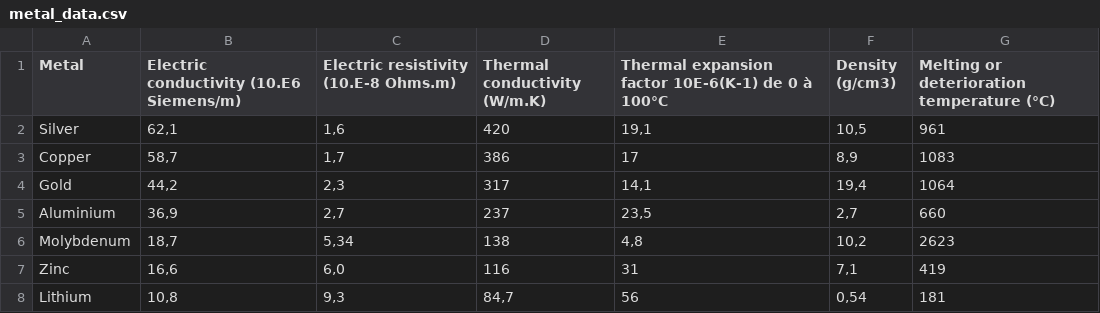
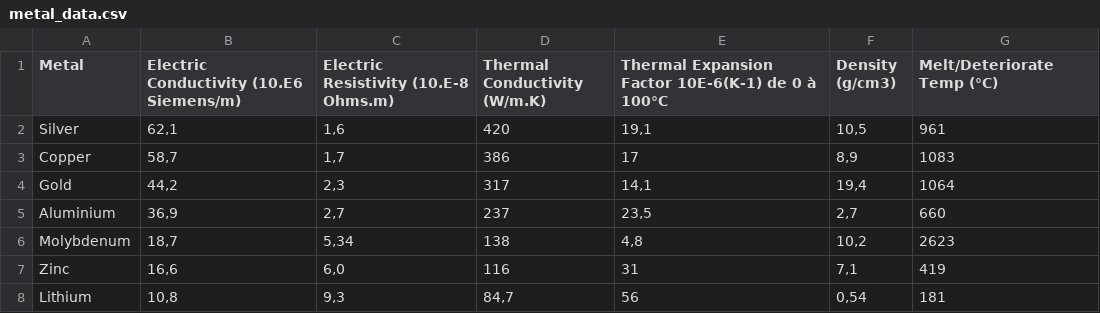
Before and after one commit to MaxTheMooshroom/metal_data, a CSV file: metal_data.csv, drawn as a sheet; only a part is shown.

Commit message:
edits

```diff
--- a/metal_data.csv
+++ b/metal_data.csv
@@ -1,2 +1,2 @@
-Metal,Electric conductivity (10.E6 Siemens/m),Electric resistivity (10.E-8 Ohms.m),Thermal conductivity (W/m.K),Thermal expansion factor 10E-6(K-1) de 0 à 100°C,Density (g/cm3),Melting or deterioration temperature (°C)
+Metal,Electric Conductivity (10.E6 Siemens/m),Electric Resistivity (10.E-8 Ohms.m),Thermal Conductivity (W/m.K),Thermal Expansion Factor 10E-6(K-1) de 0 à 100°C,Density (g/cm3),Melt/Deteriorate Temp (°C)
 Silver,"62,1","1,6",420,"19,1","10,5",961
```
